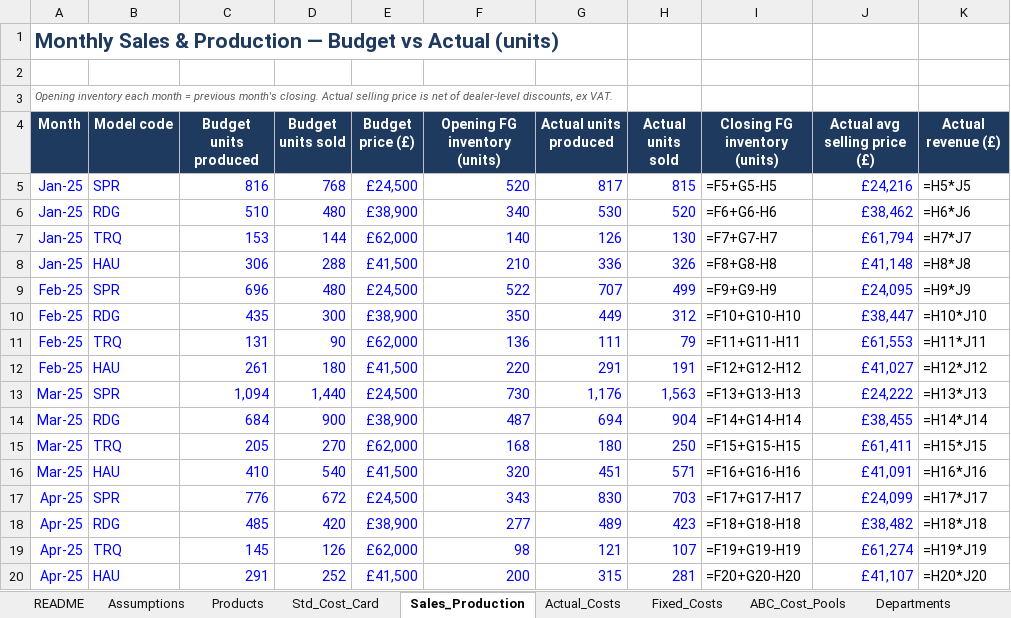
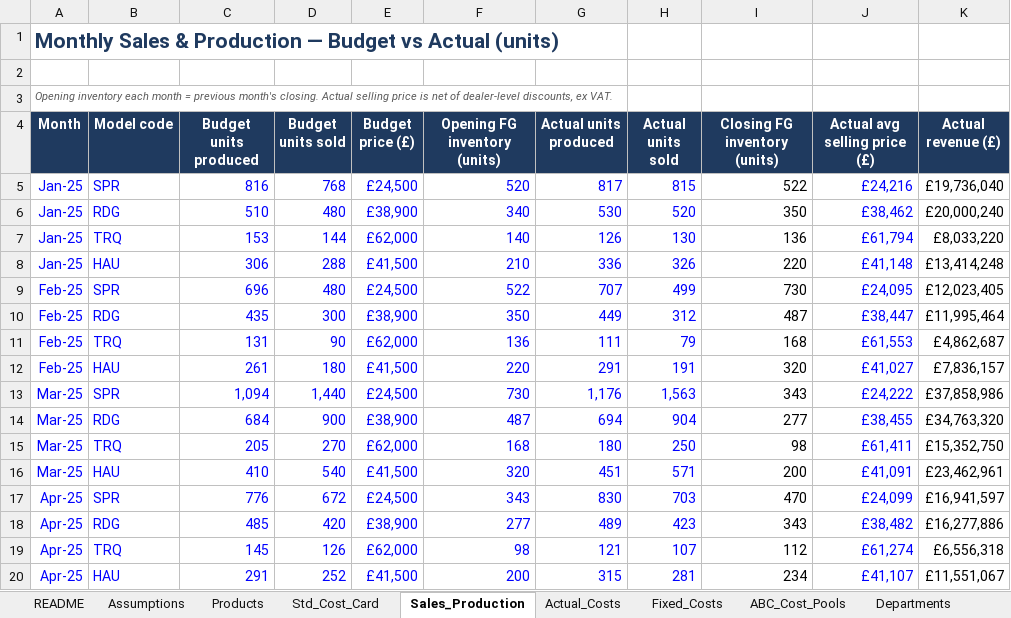
Before and after one commit to andrewprimmer/andrewprimmer.github.io, an Excel workbook: teaching/halden-motors/files/Halden_Motors_Management_Accounting_Dataset.xlsx, sheet Sales_Production, drawn as a sheet; only a part is shown; values as stored, in another font and other column widths than the file's, no borders; formulas without a stored value are shown as written; table styles not drawn; the diff covers the shown part only; the diff names each change by its address in the sheet, - before the commit and + after, or states it on an @@ line.

```diff
--- a/teaching/halden-motors/files/Halden_Motors_Management_Accounting_Dataset.xlsx (sheet Sales_Production)
+++ b/teaching/halden-motors/files/Halden_Motors_Management_Accounting_Dataset.xlsx (sheet Sales_Production)
-I5 (Closing FG inventory (units)): =F5+G5-H5
+I5 (Closing FG inventory (units)): 522
-K5 (Actual revenue (£)): =H5*J5
+K5 (Actual revenue (£)): £19,736,040
-I6 (Closing FG inventory (units)): =F6+G6-H6
+I6 (Closing FG inventory (units)): 350
-K6 (Actual revenue (£)): =H6*J6
+K6 (Actual revenue (£)): £20,000,240
-I7 (Closing FG inventory (units)): =F7+G7-H7
+I7 (Closing FG inventory (units)): 136
-K7 (Actual revenue (£)): =H7*J7
+K7 (Actual revenue (£)): £8,033,220
-I8 (Closing FG inventory (units)): =F8+G8-H8
+I8 (Closing FG inventory (units)): 220
-K8 (Actual revenue (£)): =H8*J8
+K8 (Actual revenue (£)): £13,414,248
-I9 (Closing FG inventory (units)): =F9+G9-H9
+I9 (Closing FG inventory (units)): 730
-K9 (Actual revenue (£)): =H9*J9
+K9 (Actual revenue (£)): £12,023,405
-I10 (Closing FG inventory (units)): =F10+G10-H10
+I10 (Closing FG inventory (units)): 487
-K10 (Actual revenue (£)): =H10*J10
+K10 (Actual revenue (£)): £11,995,464
-I11 (Closing FG inventory (units)): =F11+G11-H11
+I11 (Closing FG inventory (units)): 168
-K11 (Actual revenue (£)): =H11*J11
+K11 (Actual revenue (£)): £4,862,687
-I12 (Closing FG inventory (units)): =F12+G12-H12
+I12 (Closing FG inventory (units)): 320
-K12 (Actual revenue (£)): =H12*J12
+K12 (Actual revenue (£)): £7,836,157
-I13 (Closing FG inventory (units)): =F13+G13-H13
+I13 (Closing FG inventory (units)): 343
-K13 (Actual revenue (£)): =H13*J13
+K13 (Actual revenue (£)): £37,858,986
-I14 (Closing FG inventory (units)): =F14+G14-H14
+I14 (Closing FG inventory (units)): 277
-K14 (Actual revenue (£)): =H14*J14
+K14 (Actual revenue (£)): £34,763,320
-I15 (Closing FG inventory (units)): =F15+G15-H15
+I15 (Closing FG inventory (units)): 98
-K15 (Actual revenue (£)): =H15*J15
+K15 (Actual revenue (£)): £15,352,750
-I16 (Closing FG inventory (units)): =F16+G16-H16
+I16 (Closing FG inventory (units)): 200
-K16 (Actual revenue (£)): =H16*J16
+K16 (Actual revenue (£)): £23,462,961
-I17 (Closing FG inventory (units)): =F17+G17-H17
+I17 (Closing FG inventory (units)): 470
-K17 (Actual revenue (£)): =H17*J17
+K17 (Actual revenue (£)): £16,941,597
-I18 (Closing FG inventory (units)): =F18+G18-H18
+I18 (Closing FG inventory (units)): 343
-K18 (Actual revenue (£)): =H18*J18
+K18 (Actual revenue (£)): £16,277,886
-I19 (Closing FG inventory (units)): =F19+G19-H19
+I19 (Closing FG inventory (units)): 112
-K19 (Actual revenue (£)): =H19*J19
+K19 (Actual revenue (£)): £6,556,318
-I20 (Closing FG inventory (units)): =F20+G20-H20
+I20 (Closing FG inventory (units)): 234
-K20 (Actual revenue (£)): =H20*J20
+K20 (Actual revenue (£)): £11,551,067
```
Also changed, not shown: 64 edited cells elsewhere in this sheet, sheet Fixed_Costs, sheet Std_Cost_Card, sheet ABC_Cost_Pools, sheet README, sheet Exercises, sheet Make_or_Buy, 1 more sheet, other sheet tabs, teaching/halden-motors/files/solutions/Ex03_Absorption_vs_Marginal.xlsx, 11 other files.
